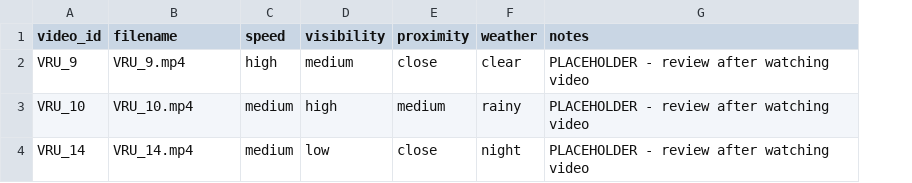
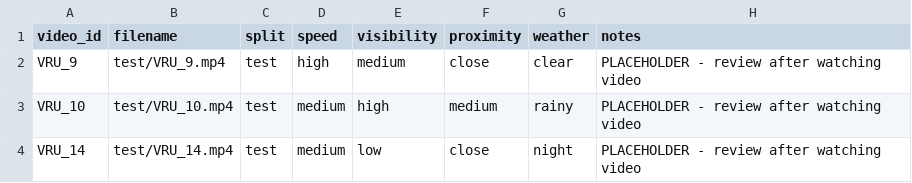
Before and after one commit to coderator143/master-thesis-prototype, a CSV file: data/scene_variables.csv, drawn as a sheet; the diff names each change by its address in the sheet, - before the commit and + after, or states it on an @@ line.

Commit message:
Restructure videos/ into test+train, plan v2 architecture pivot
- Split videos/ into test/ (existing 3 demo videos) and train/ (for
  videos added going forward); add a split column to scene_variables.csv.
- Document a major pivot: from v1's hand-built weighted formula to a
  7-phase architecture (CV feature extraction -> trained classifier ->
  separate hand-built causal DAG -> interactive simulator ->
  recommendation engine). v1 stays in the repo as a working legacy
  baseline; docs/01-phases-and-roadmap.md is now the authoritative,
  status-tracked plan.
- Record the discovery of a full local copy of the VRU-Accident
  benchmark (1,000 videos with real ground-truth annotations) at
  /Users/warshaw65/Desktop/VRU-Accident/, and how the new phases will
  use it (docs/approach/03-dataset-source.md).
- Flag that this direction departs from the already-submitted draft and
  needs supervisor confirmation before Phase 3 (training) proceeds.

```diff
--- a/data/scene_variables.csv
+++ b/data/scene_variables.csv
+column C (split), rows 2-4: all test
-B2 (filename): VRU_9.mp4
+B2 (filename): test/VRU_9.mp4
-B3 (filename): VRU_10.mp4
+B3 (filename): test/VRU_10.mp4
-B4 (filename): VRU_14.mp4
+B4 (filename): test/VRU_14.mp4
```
Also changed, not shown: 12 other files.
